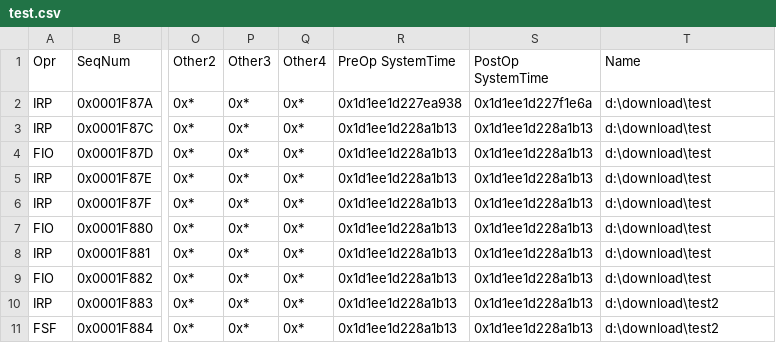
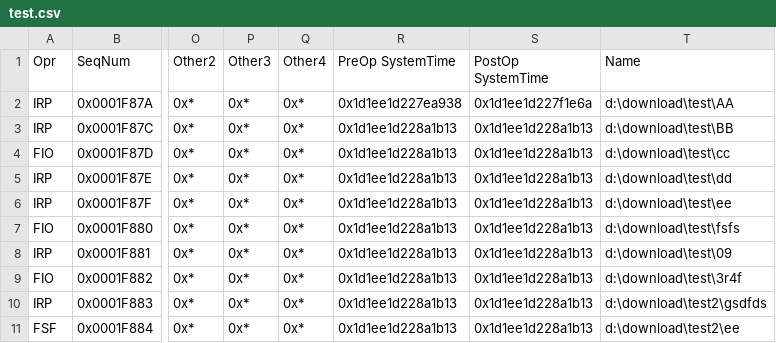
Before and after one commit to Reidddddd/Itri-simulator, a CSV file: test.csv, drawn as a sheet; only a part is shown, gaps mark what is left out; the diff names each change by its address in the sheet, - before the commit and + after, or states it on an @@ line.

```diff
--- a/test.csv
+++ b/test.csv
-T2 (Name): d:\download\test
+T2 (Name): d:\download\test\AA
-T3 (Name): d:\download\test
+T3 (Name): d:\download\test\BB
-T4 (Name): d:\download\test
+T4 (Name): d:\download\test\cc
-T5 (Name): d:\download\test
+T5 (Name): d:\download\test\dd
-T6 (Name): d:\download\test
+T6 (Name): d:\download\test\ee
-T7 (Name): d:\download\test
+T7 (Name): d:\download\test\fsfs
-T8 (Name): d:\download\test
+T8 (Name): d:\download\test\09
-T9 (Name): d:\download\test
+T9 (Name): d:\download\test\3r4f
-T10 (Name): d:\download\test2
+T10 (Name): d:\download\test2\gsdfds
-T11 (Name): d:\download\test2
+T11 (Name): d:\download\test2\ee
```
Also changed, not shown: 6 other files.
